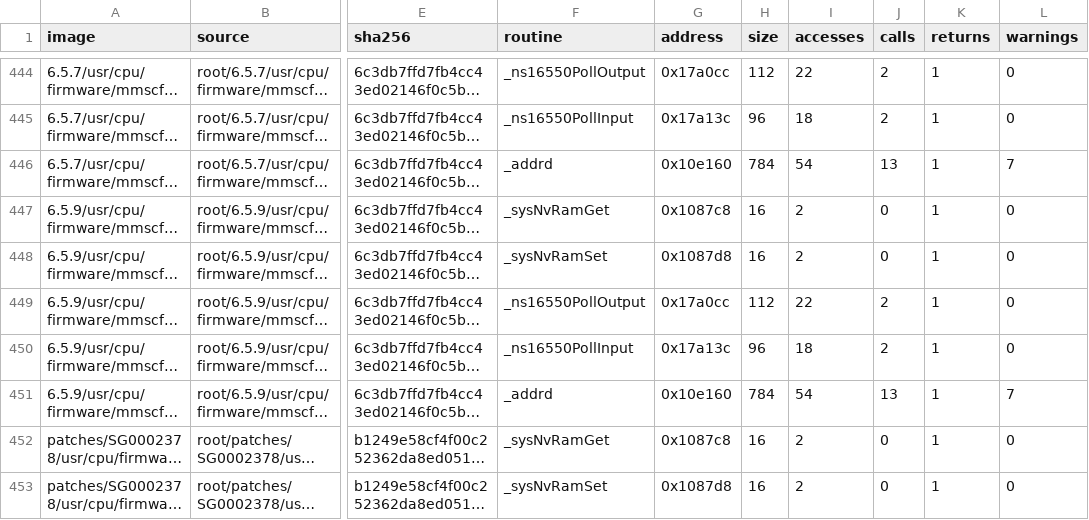
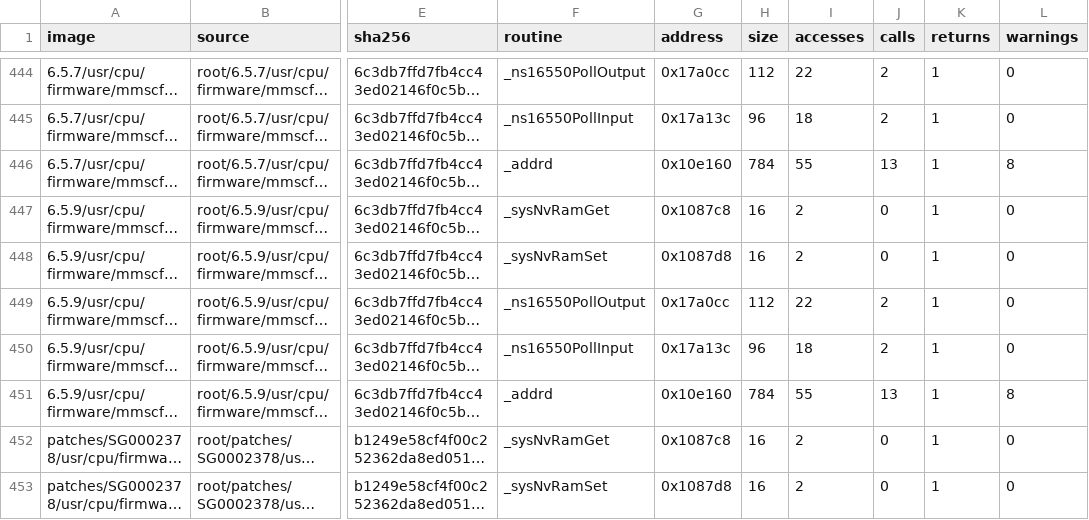
Before and after one commit to jamesbraid/sgi-retools, a TSV file: scripts/hostfacts-firmware-validation.tsv, drawn as a sheet; only a part is shown, gaps mark what is left out; long unchanged cells end in …; the diff covers the shown part only; the diff names each change by its address in the sheet, - before the commit and + after, or states it on an @@ line.

Commit message:
scripts: mark unresolved firmware control flow in fact sheets
A register-indirect dispatcher cannot establish every handler's accesses,
calls or returns. Report unresolved transfers and state that their lists
cover known edges only, rather than making unvisited code look unreachable.
Include the pointer load of an x86 memory-indirect jump in its accesses.

```diff
--- a/scripts/hostfacts-firmware-validation.tsv
+++ b/scripts/hostfacts-firmware-validation.tsv
-I446 (accesses): 54
+I446 (accesses): 55
-L446 (warnings): 7
+L446 (warnings): 8
-I451 (accesses): 54
+I451 (accesses): 55
-L451 (warnings): 7
+L451 (warnings): 8
```
Also changed, not shown: 48 edited cells elsewhere in this file, 2 other files.
